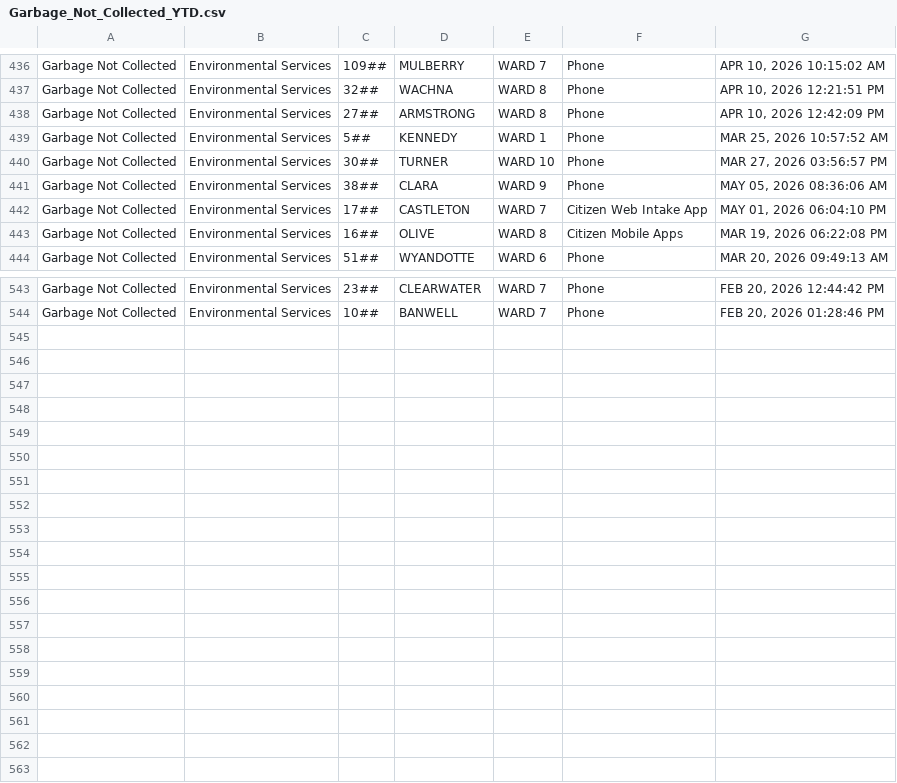
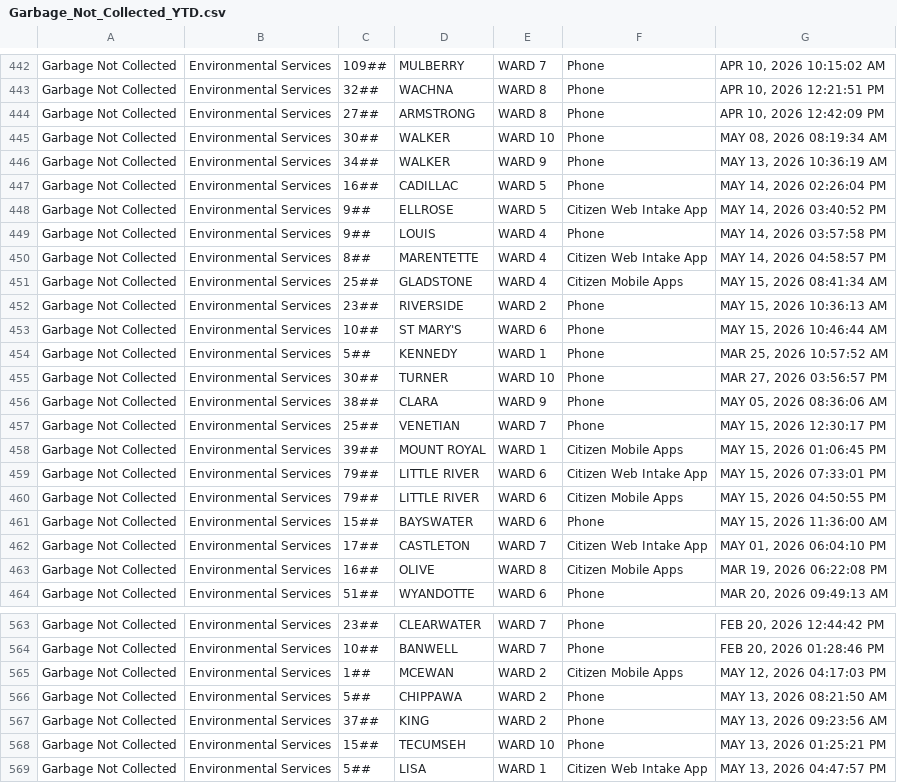
Before and after one commit to dntiontk/windsor-opendata, a CSV file: raw/garbage/Garbage_Not_Collected_YTD.csv, drawn as a sheet; only a part is shown, gaps mark what is left out; the diff covers the shown part only.

```diff
--- a/raw/garbage/Garbage_Not_Collected_YTD.csv
+++ b/raw/garbage/Garbage_Not_Collected_YTD.csv
@@ -438,2 +444,11 @@
 "Garbage Not Collected","Environmental Services","27##","ARMSTRONG","WARD 8","Phone","APR 10, 2026 12:42:09 PM"
+"Garbage Not Collected","Environmental Services","30##","WALKER","WARD 10","Phone","MAY 08, 2026 08:19:34 AM"
+"Garbage Not Collected","Environmental Services","34##","WALKER","WARD 9","Phone","MAY 13, 2026 10:36:19 AM"
+"Garbage Not Collected","Environmental Services","16##","CADILLAC","WARD 5","Phone","MAY 14, 2026 02:26:04 PM"
+"Garbage Not Collected","Environmental Services","9##","ELLROSE","WARD 5","Citizen Web Intake App","MAY 14, 2026 03:40:52 PM"
+"Garbage Not Collected","Environmental Services","9##","LOUIS","WARD 4","Phone","MAY 14, 2026 03:57:58 PM"
+"Garbage Not Collected","Environmental Services","8##","MARENTETTE","WARD 4","Citizen Web Intake App","MAY 14, 2026 04:58:57 PM"
+"Garbage Not Collected","Environmental Services","25##","GLADSTONE","WARD 4","Citizen Mobile Apps","MAY 15, 2026 08:41:34 AM"
+"Garbage Not Collected","Environmental Services","23##","RIVERSIDE","WARD 2","Phone","MAY 15, 2026 10:36:13 AM"
+"Garbage Not Collected","Environmental Services","10##","ST MARY'S","WARD 6","Phone","MAY 15, 2026 10:46:44 AM"
 "Garbage Not Collected","Environmental Services","5##","KENNEDY","WARD 1","Phone","MAR 25, 2026 10:57:52 AM"
@@ -441,2 +456,7 @@
 "Garbage Not Collected","Environmental Services","38##","CLARA","WARD 9","Phone","MAY 05, 2026 08:36:06 AM"
+"Garbage Not Collected","Environmental Services","25##","VENETIAN","WARD 7","Phone","MAY 15, 2026 12:30:17 PM"
+"Garbage Not Collected","Environmental Services","39##","MOUNT ROYAL","WARD 1","Citizen Mobile Apps","MAY 15, 2026 01:06:45 PM"
+"Garbage Not Collected","Environmental Services","79##","LITTLE RIVER","WARD 6","Citizen Web Intake App","MAY 15, 2026 07:33:01 PM"
+"Garbage Not Collected","Environmental Services","79##","LITTLE RIVER","WARD 6","Citizen Mobile Apps","MAY 15, 2026 04:50:55 PM"
+"Garbage Not Collected","Environmental Services","15##","BAYSWATER","WARD 6","Phone","MAY 15, 2026 11:36:00 AM"
 "Garbage Not Collected","Environmental Services","17##","CASTLETON","WARD 7","Citizen Web Intake App","MAY 01, 2026 06:04:10 PM"
@@ -544 +564,6 @@
 "Garbage Not Collected","Environmental Services","10##","BANWELL","WARD 7","Phone","FEB 20, 2026 01:28:46 PM"
+"Garbage Not Collected","Environmental Services","1##","MCEWAN","WARD 2","Citizen Mobile Apps","MAY 12, 2026 04:17:03 PM"
+"Garbage Not Collected","Environmental Services","5##","CHIPPAWA","WARD 2","Phone","MAY 13, 2026 08:21:50 AM"
+"Garbage Not Collected","Environmental Services","37##","KING","WARD 2","Phone","MAY 13, 2026 09:23:56 AM"
+"Garbage Not Collected","Environmental Services","15##","TECUMSEH","WARD 10","Phone","MAY 13, 2026 01:25:21 PM"
+"Garbage Not Collected","Environmental Services","5##","LISA","WARD 1","Citizen Web Intake App","MAY 13, 2026 04:47:57 PM"
```
Also changed, not shown: 7 added rows and 1 moved row elsewhere in this file, raw/garbage/Garbage_Preparation_YTD.csv, raw/rodent-extermination/Rodent_Extermination_YTD.csv, 33 other files.
